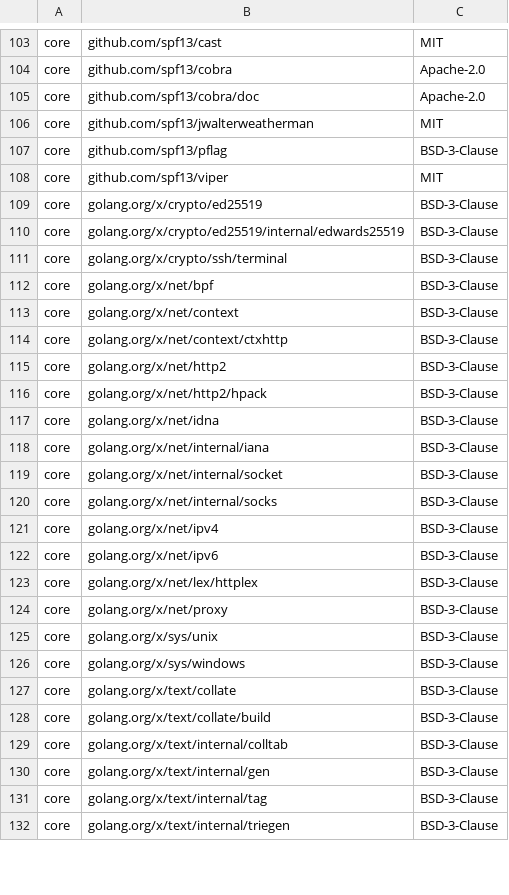
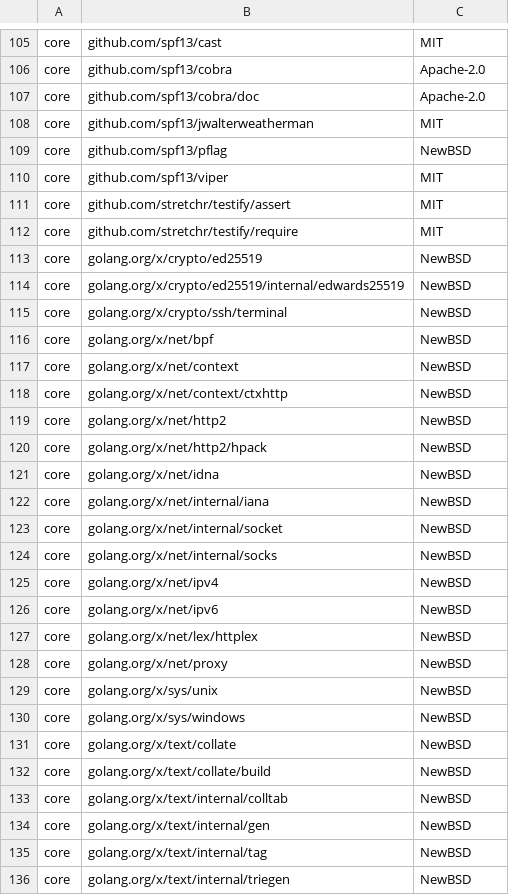
Before and after one commit to DataDog/pupernetes, a CSV file: LICENSE-3rdparty.csv, drawn as a sheet; only a part is shown, gaps mark what is left out; the diff covers the shown part only.

Commit message:
Fix license check as broken by new version of wwhrd

```diff
--- a/LICENSE-3rdparty.csv
+++ b/LICENSE-3rdparty.csv
@@ -106,27 +108,29 @@ core,"github.com/spf13/cobra/doc",Apache-2.0
 core,"github.com/spf13/jwalterweatherman",MIT
-core,"github.com/spf13/pflag",BSD-3-Clause
+core,"github.com/spf13/pflag",NewBSD
 core,"github.com/spf13/viper",MIT
-core,"golang.org/x/crypto/ed25519",BSD-3-Clause
-core,"golang.org/x/crypto/ed25519/internal/edwards25519",BSD-3-Clause
-core,"golang.org/x/crypto/ssh/terminal",BSD-3-Clause
-core,"golang.org/x/net/bpf",BSD-3-Clause
-core,"golang.org/x/net/context",BSD-3-Clause
-core,"golang.org/x/net/context/ctxhttp",BSD-3-Clause
-core,"golang.org/x/net/http2",BSD-3-Clause
-core,"golang.org/x/net/http2/hpack",BSD-3-Clause
-core,"golang.org/x/net/idna",BSD-3-Clause
-core,"golang.org/x/net/internal/iana",BSD-3-Clause
-core,"golang.org/x/net/internal/socket",BSD-3-Clause
-core,"golang.org/x/net/internal/socks",BSD-3-Clause
-core,"golang.org/x/net/ipv4",BSD-3-Clause
-core,"golang.org/x/net/ipv6",BSD-3-Clause
-core,"golang.org/x/net/lex/httplex",BSD-3-Clause
-core,"golang.org/x/net/proxy",BSD-3-Clause
-core,"golang.org/x/sys/unix",BSD-3-Clause
-core,"golang.org/x/sys/windows",BSD-3-Clause
-core,"golang.org/x/text/collate",BSD-3-Clause
-core,"golang.org/x/text/collate/build",BSD-3-Clause
-core,"golang.org/x/text/internal/colltab",BSD-3-Clause
-core,"golang.org/x/text/internal/gen",BSD-3-Clause
-core,"golang.org/x/text/internal/tag",BSD-3-Clause
-core,"golang.org/x/text/internal/triegen",BSD-3-Clause
+core,"github.com/stretchr/testify/assert",MIT
+core,"github.com/stretchr/testify/require",MIT
+core,"golang.org/x/crypto/ed25519",NewBSD
+core,"golang.org/x/crypto/ed25519/internal/edwards25519",NewBSD
+core,"golang.org/x/crypto/ssh/terminal",NewBSD
+core,"golang.org/x/net/bpf",NewBSD
+core,"golang.org/x/net/context",NewBSD
+core,"golang.org/x/net/context/ctxhttp",NewBSD
+core,"golang.org/x/net/http2",NewBSD
+core,"golang.org/x/net/http2/hpack",NewBSD
+core,"golang.org/x/net/idna",NewBSD
+core,"golang.org/x/net/internal/iana",NewBSD
+core,"golang.org/x/net/internal/socket",NewBSD
+core,"golang.org/x/net/internal/socks",NewBSD
+core,"golang.org/x/net/ipv4",NewBSD
+core,"golang.org/x/net/ipv6",NewBSD
+core,"golang.org/x/net/lex/httplex",NewBSD
+core,"golang.org/x/net/proxy",NewBSD
+core,"golang.org/x/sys/unix",NewBSD
+core,"golang.org/x/sys/windows",NewBSD
+core,"golang.org/x/text/collate",NewBSD
+core,"golang.org/x/text/collate/build",NewBSD
+core,"golang.org/x/text/internal/colltab",NewBSD
+core,"golang.org/x/text/internal/gen",NewBSD
+core,"golang.org/x/text/internal/tag",NewBSD
+core,"golang.org/x/text/internal/triegen",NewBSD
```
Also changed, not shown: 2 added rows and 44 edited cells elsewhere in this file, 4 other files.
